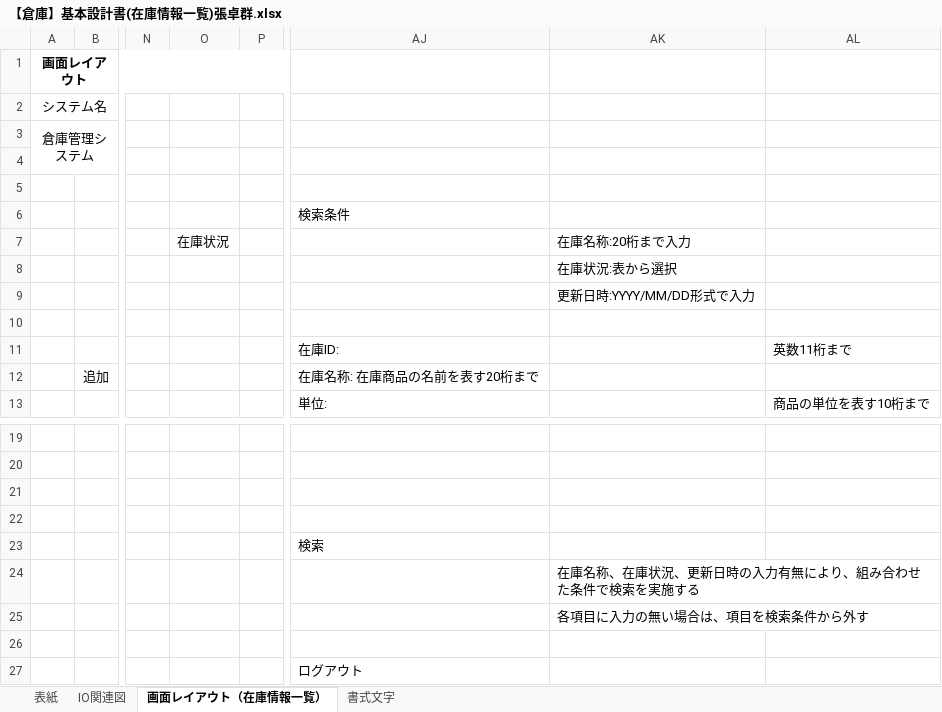
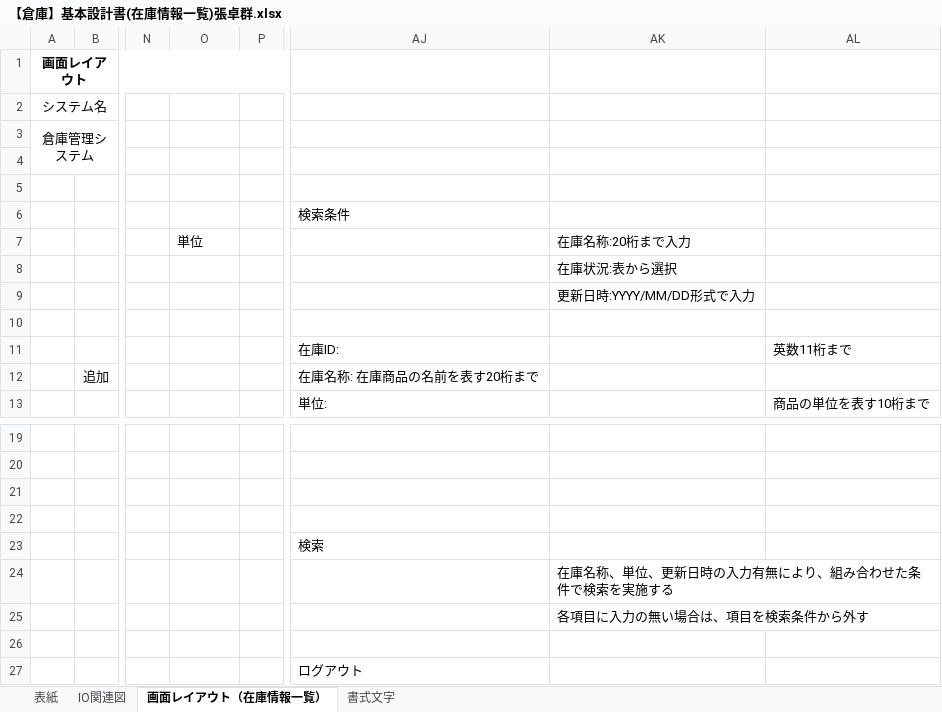
Before and after one commit to nts-ed/2023-05, an Excel workbook: 2023-05/202305/01_基本設計書/01_基本設計書/バージョン２/【倉庫】基本設計書(在庫情報一覧)張卓群.xlsx, sheet 画面レイアウト（在庫情報一覧）, drawn as a sheet; only a part is shown, gaps mark what is left out; values as stored, in another font and other column widths than the file's, no borders; the diff names each change by its address in the sheet, - before the commit and + after, or states it on an @@ line.

Commit message:
Update 【倉庫】基本設計書(在庫情報一覧)張卓群.xlsx

```diff
--- a/2023-05/202305/01_基本設計書/01_基本設計書/バージョン２/【倉庫】基本設計書(在庫情報一覧)張卓群.xlsx (sheet 画面レイアウト（在庫情報一覧）)
+++ b/2023-05/202305/01_基本設計書/01_基本設計書/バージョン２/【倉庫】基本設計書(在庫情報一覧)張卓群.xlsx (sheet 画面レイアウト（在庫情報一覧）)
-O7: 在庫状況
+O7: 単位
-AK24: 在庫名称、在庫状況、更新日時の入力有無により、組み合わせた条件で検索を実施する
+AK24: 在庫名称、単位、更新日時の入力有無により、組み合わせた条件で検索を実施する
```
